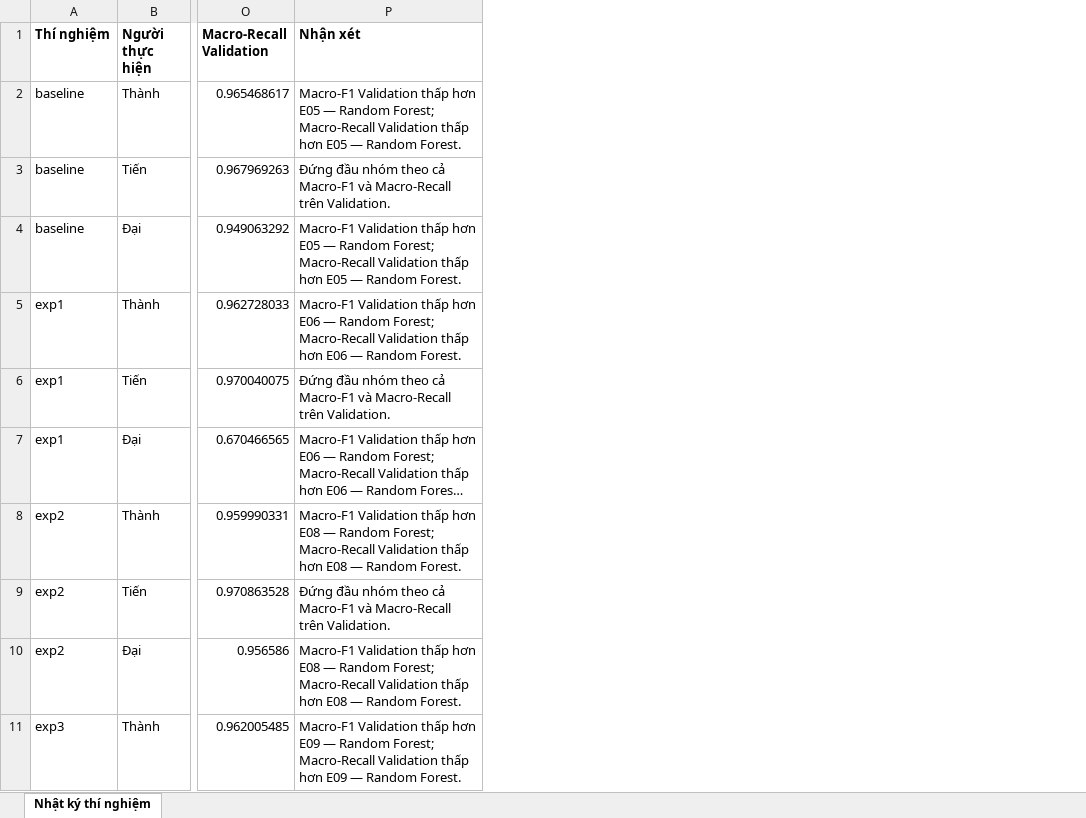
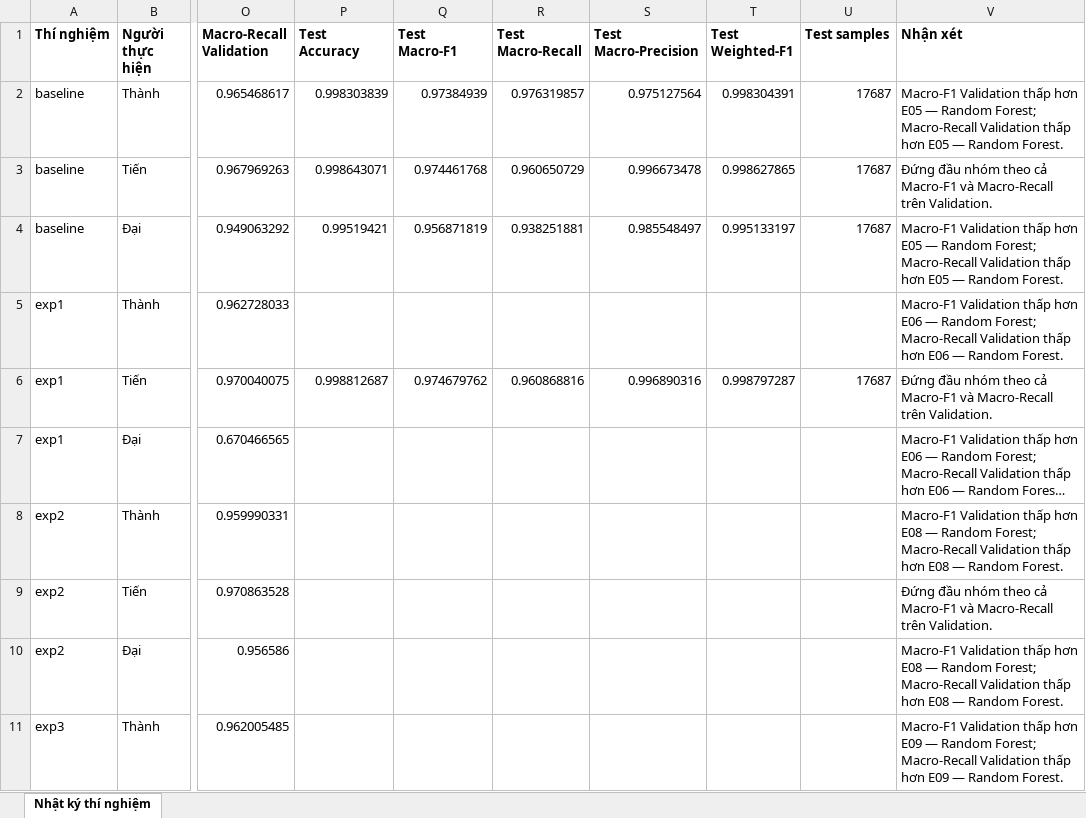
Before and after one commit to dungluu277/SGU26K2_MayHoc_DCT124C3_Nhom4_RT-IoT2022, an Excel workbook: final_IoT/sample_project/result/exps/Experiment_Log.xlsx, sheet Nhật ký thí nghiệm, drawn as a sheet; only a part is shown, gaps mark what is left out; long unchanged cells end in …; values as stored, in another font and other column widths than the file's, no borders; the diff names each change by its address in the sheet, - before the commit and + after, or states it on an @@ line.

```diff
--- a/final_IoT/sample_project/result/exps/Experiment_Log.xlsx (sheet Nhật ký thí nghiệm)
+++ b/final_IoT/sample_project/result/exps/Experiment_Log.xlsx (sheet Nhật ký thí nghiệm)
+column P (Test Accuracy), rows 2-6: 0.998303839 | 0.998643071 | 0.99519421 |  | 0.998812687
+column Q (Test Macro-F1), rows 2-6: 0.97384939 | 0.974461768 | 0.956871819 |  | 0.974679762
+column R (Test Macro-Recall), rows 2-6: 0.976319857 | 0.960650729 | 0.938251881 |  | 0.960868816
+column S (Test Macro-Precision), rows 2-6: 0.975127564 | 0.996673478 | 0.985548497 |  | 0.996890316
+column T (Test Weighted-F1), rows 2-6: 0.998304391 | 0.998627865 | 0.995133197 |  | 0.998797287
+column U (Test samples), rows 2-6: 17687 | 17687 | 17687 |  | 17687
```
Also changed, not shown: final_IoT/sample_project/result/exps/best model/Best_Model_Test_Evaluation.xlsx, 5 other files.
